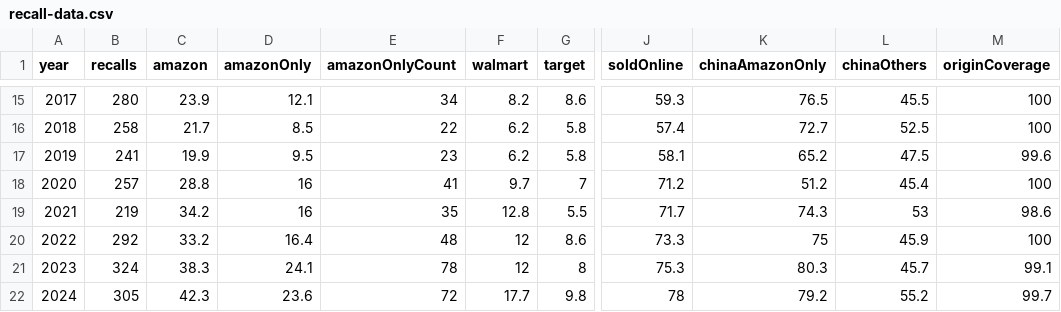
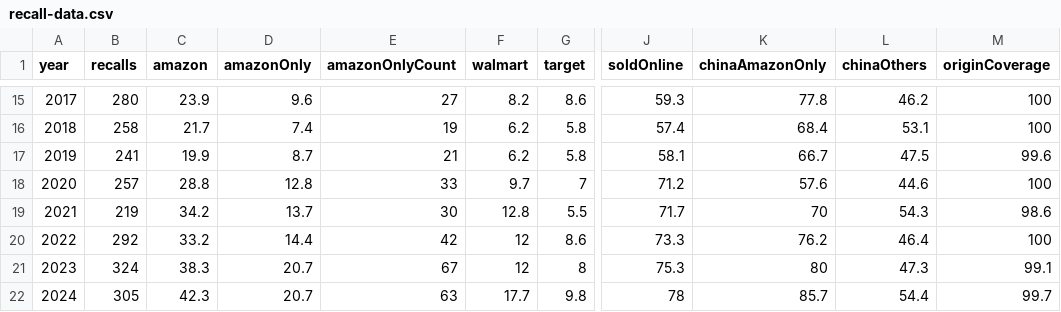
Before and after one commit to somekidpaul/recall-record, a CSV file: public/recall-data.csv, drawn as a sheet; only a part is shown, gaps mark what is left out; the diff covers the shown part only; the diff names each change by its address in the sheet, - before the commit and + after, or states it on an @@ line.

Commit message:
Audit and correct the competitor list the headline depends on
The sole-Amazon figure is defined by the ABSENCE of a competitor, which makes
the competitor list the most load-bearing thing on the site. It held 23 names
and had never been checked against the corpus.

Re-reading every Amazon-only recall for a store the list had missed found REI,
Nordstrom, Bass Pro, Dick's, Ace Hardware, Bed Bath, Meijer, Sears, Overstock
and more. Each addition was confirmed by printing the sentence it fires on.

Also replaces substring matching, which was wrong both ways. Too strict: CPSC
writes 'BestBuy.com', which the stem 'best buy' never matched. Too loose: the
first fix squashed spaces from both sides and made 'belk' match belkin.com,
'gap' match 'Marietta, GA' and "sam's" match DirecTV. Word boundaries with an
optional possessive fix both and keep the stems (lowe -> Lowe's).

2026 goes 49.6% -> 48.3%, 2015 goes 6.9% -> 5.2%. The trend gets STEEPER: the
error had been flattering the early years.

Adds two /method notes, both reading derived fields so the weekly rebuild
cannot leave them stale: the gap between 'only buy on Amazon' and 'no other
store named' (16 of 180 also name the maker's own site; 91.1% name Amazon and
nowhere else), and the list correction itself.

Also updates the three hardcoded meta strings from 'one in fourteen' to 'one
in nineteen' to match 5.2%.

```diff
--- a/public/recall-data.csv
+++ b/public/recall-data.csv
-D15 (amazonOnly): 12.1
+D15 (amazonOnly): 9.6
-E15 (amazonOnlyCount): 34
+E15 (amazonOnlyCount): 27
-K15 (chinaAmazonOnly): 76.5
+K15 (chinaAmazonOnly): 77.8
-L15 (chinaOthers): 45.5
+L15 (chinaOthers): 46.2
-D16 (amazonOnly): 8.5
+D16 (amazonOnly): 7.4
-E16 (amazonOnlyCount): 22
+E16 (amazonOnlyCount): 19
-K16 (chinaAmazonOnly): 72.7
+K16 (chinaAmazonOnly): 68.4
-L16 (chinaOthers): 52.5
+L16 (chinaOthers): 53.1
-D17 (amazonOnly): 9.5
+D17 (amazonOnly): 8.7
-E17 (amazonOnlyCount): 23
+E17 (amazonOnlyCount): 21
-K17 (chinaAmazonOnly): 65.2
+K17 (chinaAmazonOnly): 66.7
-D18 (amazonOnly): 16
+D18 (amazonOnly): 12.8
-E18 (amazonOnlyCount): 41
+E18 (amazonOnlyCount): 33
-K18 (chinaAmazonOnly): 51.2
+K18 (chinaAmazonOnly): 57.6
-L18 (chinaOthers): 45.4
+L18 (chinaOthers): 44.6
-D19 (amazonOnly): 16
+D19 (amazonOnly): 13.7
-E19 (amazonOnlyCount): 35
+E19 (amazonOnlyCount): 30
-K19 (chinaAmazonOnly): 74.3
+K19 (chinaAmazonOnly): 70
-L19 (chinaOthers): 53
+L19 (chinaOthers): 54.3
-D20 (amazonOnly): 16.4
+D20 (amazonOnly): 14.4
-E20 (amazonOnlyCount): 48
+E20 (amazonOnlyCount): 42
-K20 (chinaAmazonOnly): 75
+K20 (chinaAmazonOnly): 76.2
-L20 (chinaOthers): 45.9
+L20 (chinaOthers): 46.4
-D21 (amazonOnly): 24.1
+D21 (amazonOnly): 20.7
-E21 (amazonOnlyCount): 78
+E21 (amazonOnlyCount): 67
-K21 (chinaAmazonOnly): 80.3
+K21 (chinaAmazonOnly): 80
-L21 (chinaOthers): 45.7
+L21 (chinaOthers): 47.3
-D22 (amazonOnly): 23.6
+D22 (amazonOnly): 20.7
-E22 (amazonOnlyCount): 72
+E22 (amazonOnlyCount): 63
-K22 (chinaAmazonOnly): 79.2
+K22 (chinaAmazonOnly): 85.7
-L22 (chinaOthers): 55.2
+L22 (chinaOthers): 54.4
```
Also changed, not shown: 40 edited cells elsewhere in this file, 11 other files.
